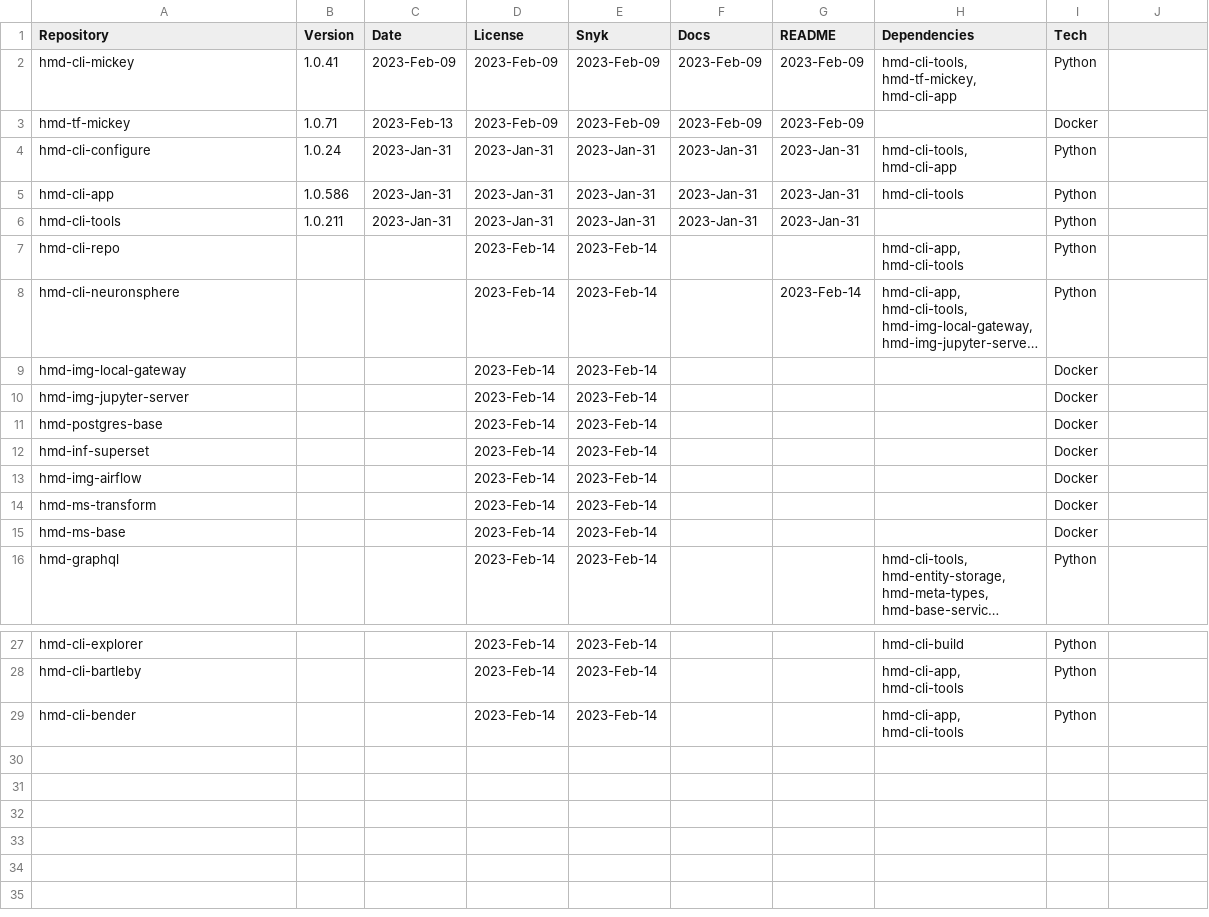
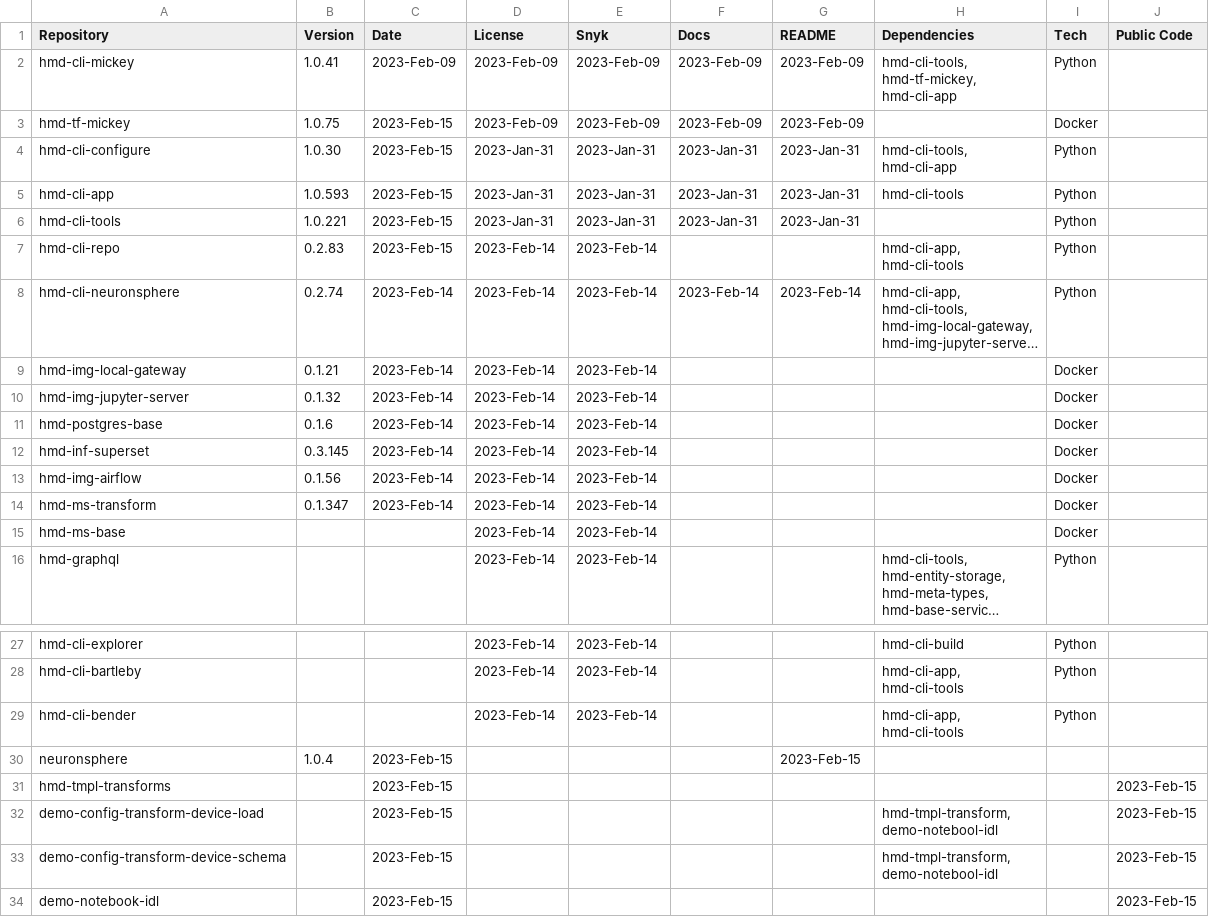
Before and after one commit to NeuronSphere/hmd-docs-public-release, a CSV file: src/data/open_binaries.csv, drawn as a sheet; only a part is shown, gaps mark what is left out; long unchanged cells end in …; ↵ is a line break in a cell; the diff names each change by its address in the sheet, - before the commit and + after, or states it on an @@ line.

Commit message:
docs: updates release csv

```diff
--- a/src/data/open_binaries.csv
+++ b/src/data/open_binaries.csv
-J1: (empty)
+J1: Public Code
-B3 (Version): 1.0.71
+B3 (Version): 1.0.75
-C3 (Date): 2023-Feb-13
+C3 (Date): 2023-Feb-15
-B4 (Version): 1.0.24
+B4 (Version): 1.0.30
-C4:C6 (Date): 2023-Jan-31
+C4:C6 (Date): 2023-Feb-15
-B5 (Version): 1.0.586
+B5 (Version): 1.0.593
-B6 (Version): 1.0.211
+B6 (Version): 1.0.221
-B7 (Version): (empty)
+B7 (Version): 0.2.83
-C7 (Date): (empty)
+C7 (Date): 2023-Feb-15
-B8 (Version): (empty)
+B8 (Version): 0.2.74
-C8:C14 (Date): (empty)
+C8:C14 (Date): 2023-Feb-14
-F8 (Docs): (empty)
+F8 (Docs): 2023-Feb-14
-B9 (Version): (empty)
+B9 (Version): 0.1.21
-B10 (Version): (empty)
+B10 (Version): 0.1.32
-B11 (Version): (empty)
+B11 (Version): 0.1.6
-B12 (Version): (empty)
+B12 (Version): 0.3.145
-B13 (Version): (empty)
+B13 (Version): 0.1.56
-B14 (Version): (empty)
+B14 (Version): 0.1.347
+row 30: neuronsphere | 1.0.4 | 2023-Feb-15 |  |  |  | 2023-Feb-15
+row 31: hmd-tmpl-transforms |  | 2023-Feb-15 |  |  |  |  |  |  | 2023-Feb-15
+row 32: demo-config-transform-device-load |  | 2023-Feb-15 |  |  |  |  | hmd-tmpl-transform, ↵ demo-notebool-idl |  | 2023-Feb-15
+row 33: demo-config-transform-device-schema |  | 2023-Feb-15 |  |  |  |  | hmd-tmpl-transform, ↵ demo-notebool-idl |  | 2023-Feb-15
+row 34: demo-notebook-idl |  | 2023-Feb-15 |  |  |  |  |  |  | 2023-Feb-15
```
